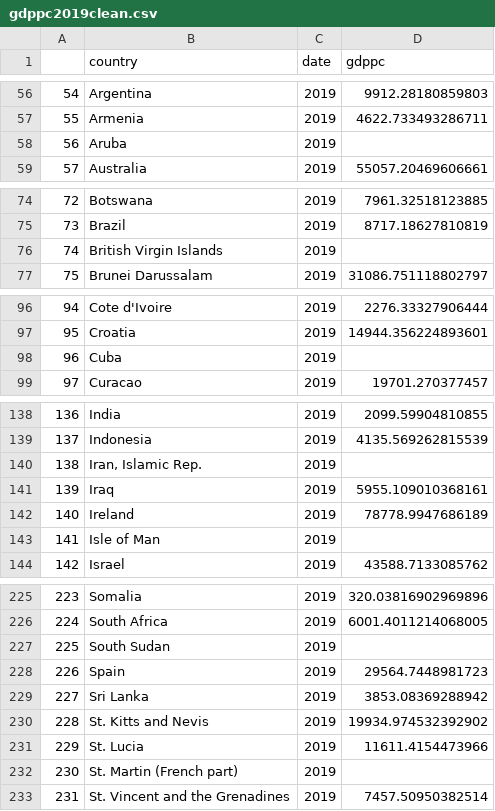
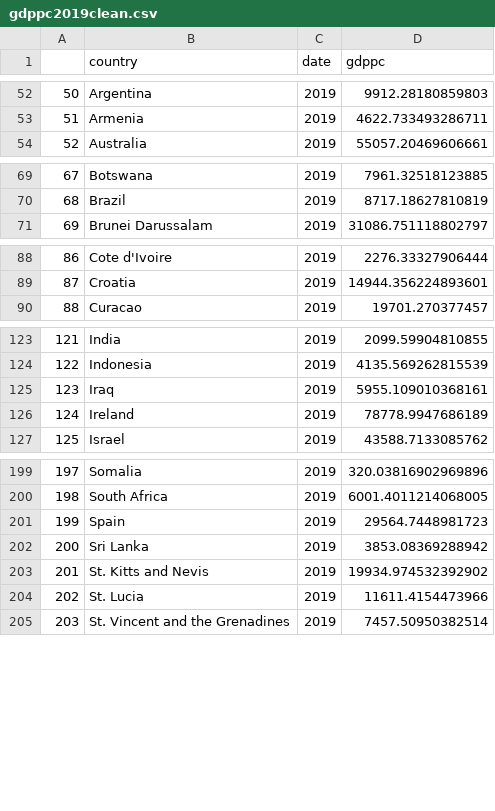
Before and after one commit to ASacdpraseuth/Project-1, a CSV file: gdppc2019clean.csv, drawn as a sheet; only a part is shown, gaps mark what is left out; the diff covers the shown part only; the diff names each change by its address in the sheet, - before the commit and + after, or states it on an @@ line.

```diff
--- a/gdppc2019clean.csv
+++ b/gdppc2019clean.csv
@@ column A renumbered from row 31 down @@
-row 58: 56 | Aruba | 2019
-row 76: 74 | British Virgin Islands | 2019
-row 98: 96 | Cuba | 2019
-row 140: 138 | Iran, Islamic Rep. | 2019
-row 143: 141 | Isle of Man | 2019
-row 227: 225 | South Sudan | 2019
-row 232: 230 | St. Martin (French part) | 2019
```
Also changed, not shown: 26 removed rows elsewhere in this file, 1 other file.
